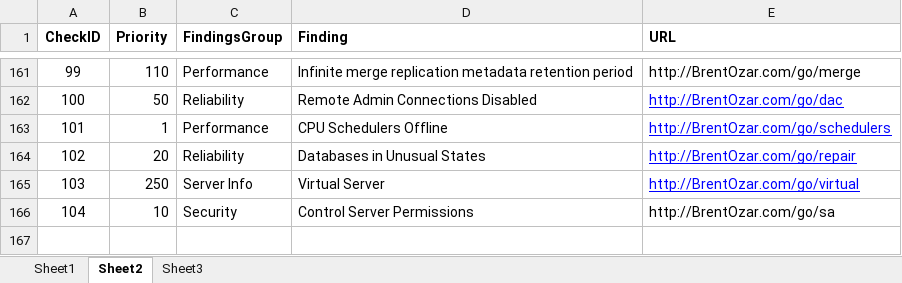
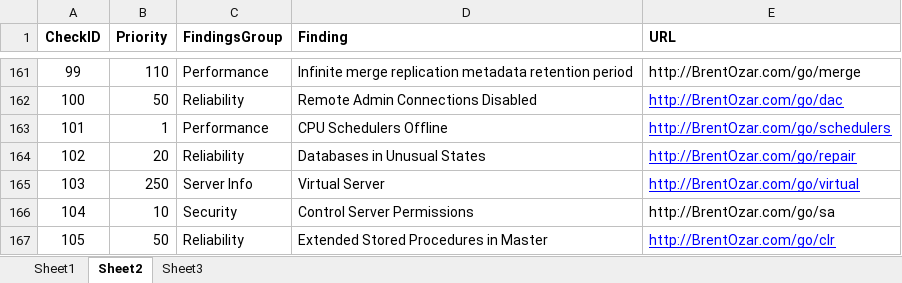
Before and after one commit to BrentOzarULTD/SQL-Server-First-Responder-Kit, an Excel workbook: sp_Blitz/sp_Blitz™ CheckID List.xlsx, sheet Sheet2, drawn as a sheet; only a part is shown, gaps mark what is left out; values as stored, in another font and other column widths than the file's, no borders; the diff names each change by its address in the sheet, - before the commit and + after, or states it on an @@ line.

Commit message:
Adding #24 check 105 for extended stored procs in master

```diff
--- a/sp_Blitz/sp_Blitz™ CheckID List.xlsx (sheet Sheet2)
+++ b/sp_Blitz/sp_Blitz™ CheckID List.xlsx (sheet Sheet2)
+row 167: 105 | 50 | Reliability | Extended Stored Procedures in Master | http://BrentOzar.com/go/clr
```
Also changed, not shown: 1 other file.
